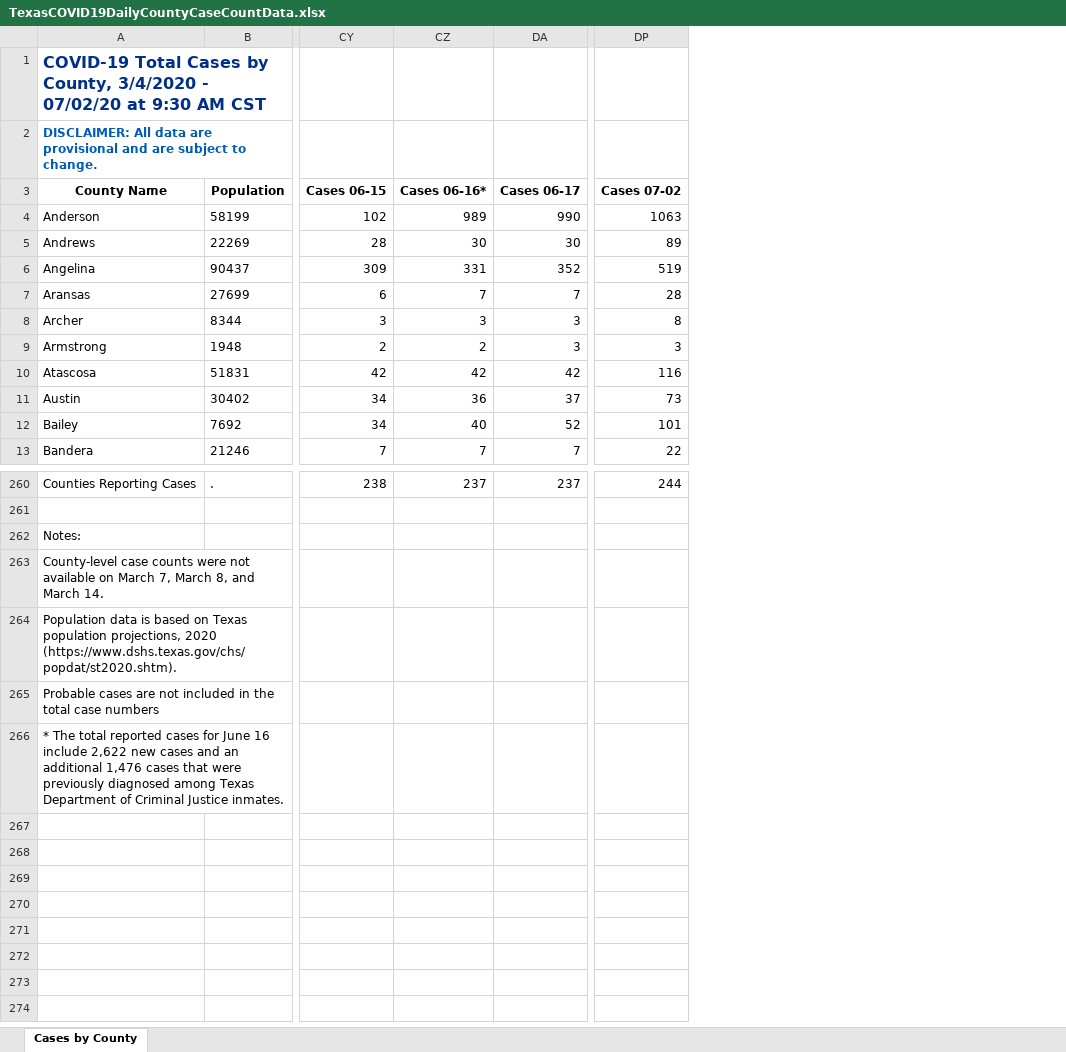
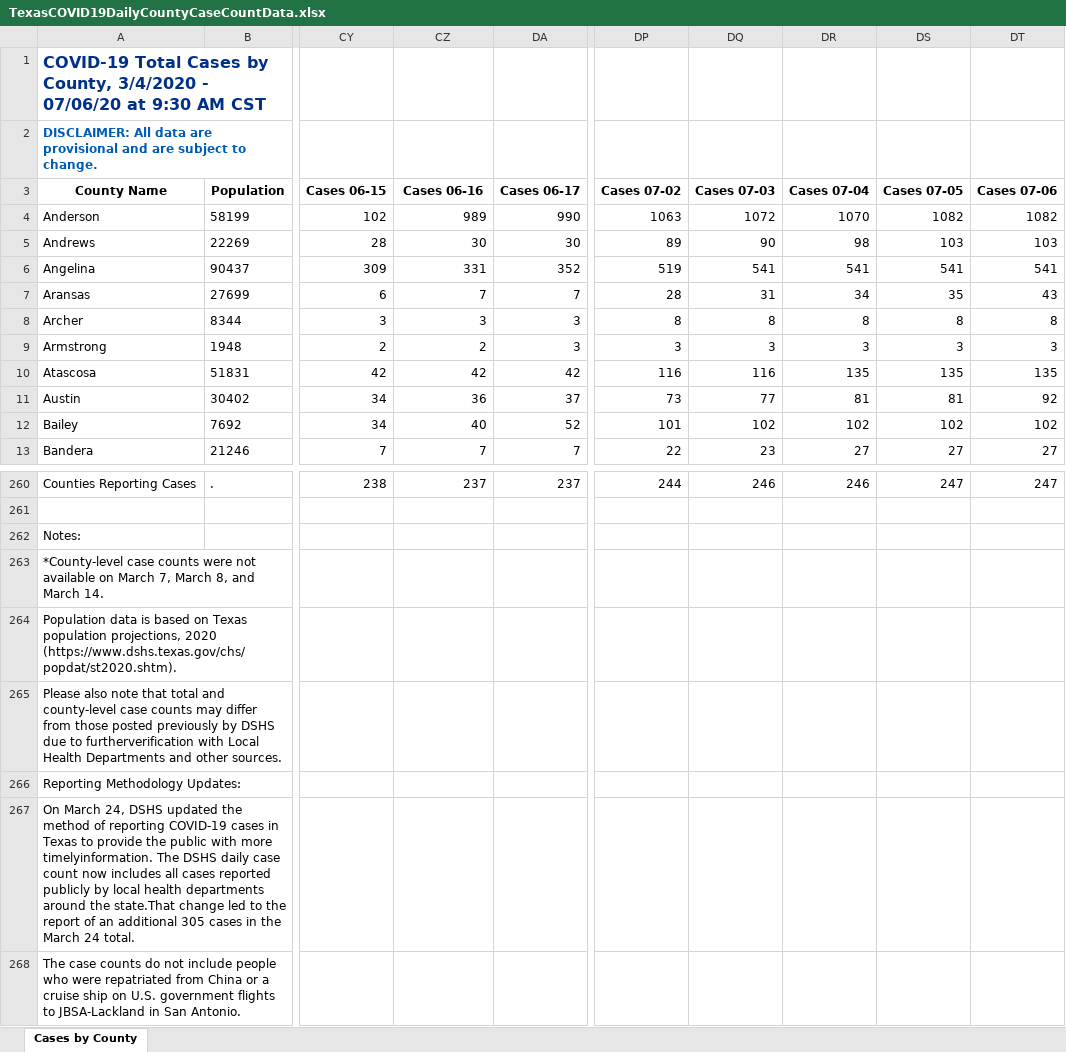
Before and after one commit to mychan24/covid_texas_trend, an Excel workbook: data/TexasCOVID19DailyCountyCaseCountData.xlsx, sheet Cases by County, drawn as a sheet; only a part is shown, gaps mark what is left out; values as stored, in another font and other column widths than the file's, no borders; rows hold the shown columns only; the diff names each change by its address in the sheet, - before the commit and + after, or states it on an @@ line.

```diff
--- a/data/TexasCOVID19DailyCountyCaseCountData.xlsx (sheet Cases by County)
+++ b/data/TexasCOVID19DailyCountyCaseCountData.xlsx (sheet Cases by County)
+column DQ (Cases 07-03), rows 4-13: 1072 | 90 | 541 | 31 | 8 | 3 | 116 | 77 | 102 | 23; row 260: 246
+column DR (Cases 07-04), rows 4-13: 1070 | 98 | 541 | 34 | 8 | 3 | 135 | 81 | 102 | 27; row 260: 246
+column DS (Cases 07-05), rows 4-13: 1082 | 103 | 541 | 35 | 8 | 3 | 135 | 81 | 102 | 27; row 260: 247
+column DT (Cases 07-06), rows 4-13: 1082 | 103 | 541 | 43 | 8 | 3 | 135 | 92 | 102 | 27; row 260: 247
-A1 (County Name): …3/4/2020 - 07/02/20 at 9:30…
+A1 (County Name): …3/4/2020 - 07/06/20 at 9:30…
-CZ3: Cases 06-16*
+CZ3: Cases 06-16
-A263 (County Name): County-level case counts…
+A263 (County Name): *County-level case counts…
-A265 (County Name): Probable cases are not included in the total case numbers
+A265 (County Name): Please also note that total and county-level case counts may differ from those posted previously by DSHS due to furtherverification with Local Health Departments and other sources.
-A266 (County Name): * The total reported cases for June 16 include 2,622 new cases and an additional 1,476 cases that were previously diagnosed among Texas Department of Criminal Justice inmates.
+A266 (County Name): Reporting Methodology Updates:
+row 267: On March 24, DSHS updated the method of reporting COVID-19 cases in Texas to provide the public with more timelyinformation. The DSHS daily case count now includes all cases reported publicly by local health departments around the state.That change led to the report of an additional 305 cases in the March 24 total.
+row 268: The case counts do not include people who were repatriated from China or a cruise ship on U.S. government flights to JBSA-Lackland in San Antonio.
```
Also changed, not shown: data/COVID-19CumulativeTestTotalsbyCounty.xlsx, 1 other file.
